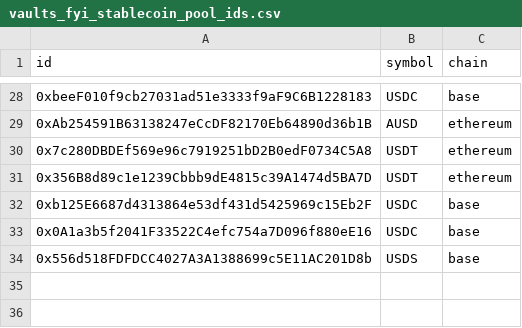
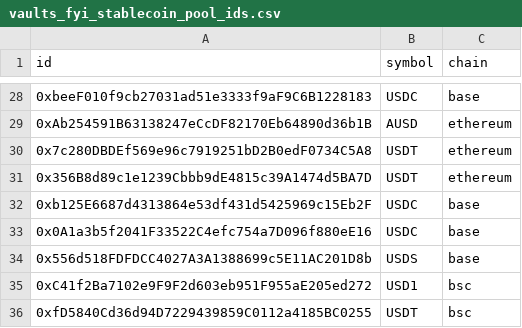
Before and after one commit to Artemis-xyz/dbt, a CSV file: seeds/stablecoin_yields/vaults_fyi_stablecoin_pool_ids.csv, drawn as a sheet; only a part is shown, gaps mark what is left out.

Commit message:
adding bsc for vault fyi

```diff
--- a/seeds/stablecoin_yields/vaults_fyi_stablecoin_pool_ids.csv
+++ b/seeds/stablecoin_yields/vaults_fyi_stablecoin_pool_ids.csv
@@ -34 +34,3 @@ id,symbol,chain
 0x556d518FDFDCC4027A3A1388699c5E11AC201D8b,USDS,base
+0xC41f2Ba7102e9F9F2d603eb951F955aE205ed272,USD1,bsc
+0xfD5840Cd36d94D7229439859C0112a4185BC0255,USDT,bsc
```
